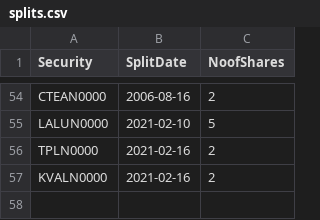
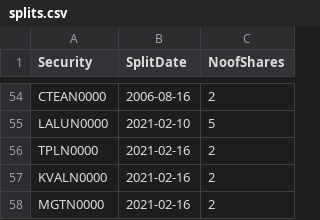
Before and after one commit to dratnadiwakara/fin4820, a CSV file: splits.csv, drawn as a sheet; only a part is shown, gaps mark what is left out; the diff names each change by its address in the sheet, - before the commit and + after, or states it on an @@ line.

Commit message:
Update splits.csv

```diff
--- a/splits.csv
+++ b/splits.csv
+row 58: MGTN0000 | 2021-02-16 | 2
```
